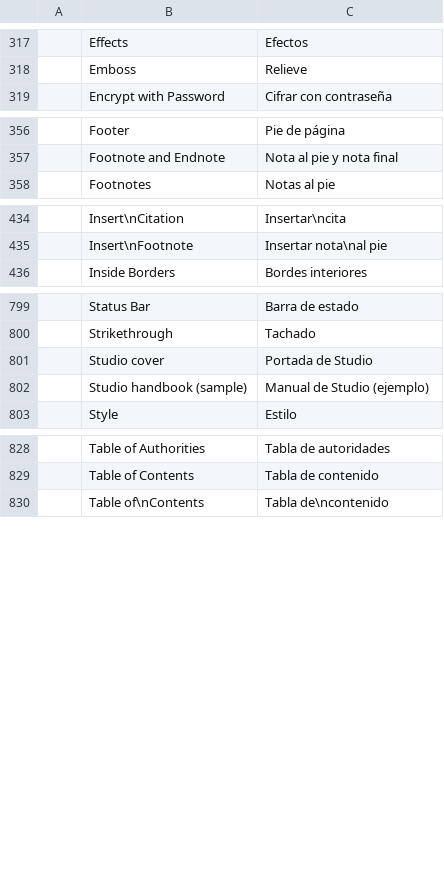
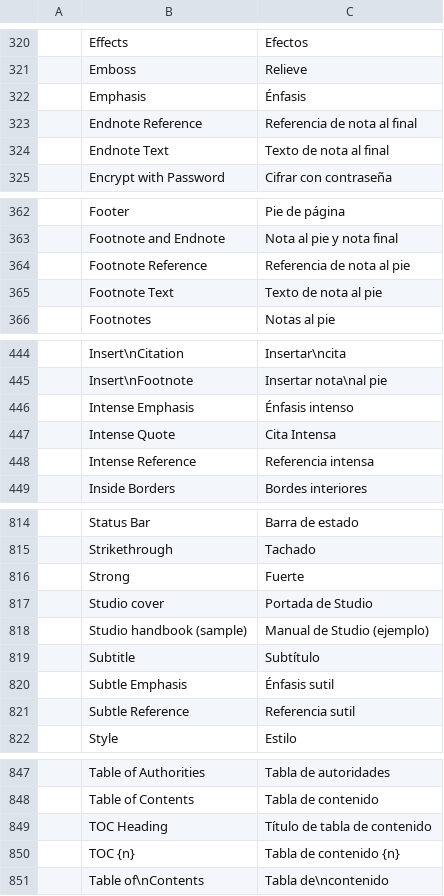
Before and after one commit to SNTBonvin/wordcraftmine, a TSV file: crates/ui-egui/src/i18n/es.tsv, drawn as a sheet; only a part is shown, gaps mark what is left out; the diff covers the shown part only; the diff names each change by its address in the sheet, - before the commit and + after, or states it on an @@ line.

```diff
--- a/crates/ui-egui/src/i18n/es.tsv
+++ b/crates/ui-egui/src/i18n/es.tsv
+row 322:  | Emphasis | Énfasis
+row 323:  | Endnote Reference | Referencia de nota al final
+row 324:  | Endnote Text | Texto de nota al final
+row 364:  | Footnote Reference | Referencia de nota al pie
+row 365:  | Footnote Text | Texto de nota al pie
+row 446:  | Intense Emphasis | Énfasis intenso
+row 447:  | Intense Quote | Cita Intensa
+row 448:  | Intense Reference | Referencia intensa
+row 816:  | Strong | Fuerte
+row 819:  | Subtitle | Subtítulo
+row 820:  | Subtle Emphasis | Énfasis sutil
+row 821:  | Subtle Reference | Referencia sutil
+row 849:  | TOC Heading | Título de tabla de contenido
+row 850:  | TOC {n} | Tabla de contenido {n}
```
Also changed, not shown: 9 added rows elsewhere in this file, 1 other file.
